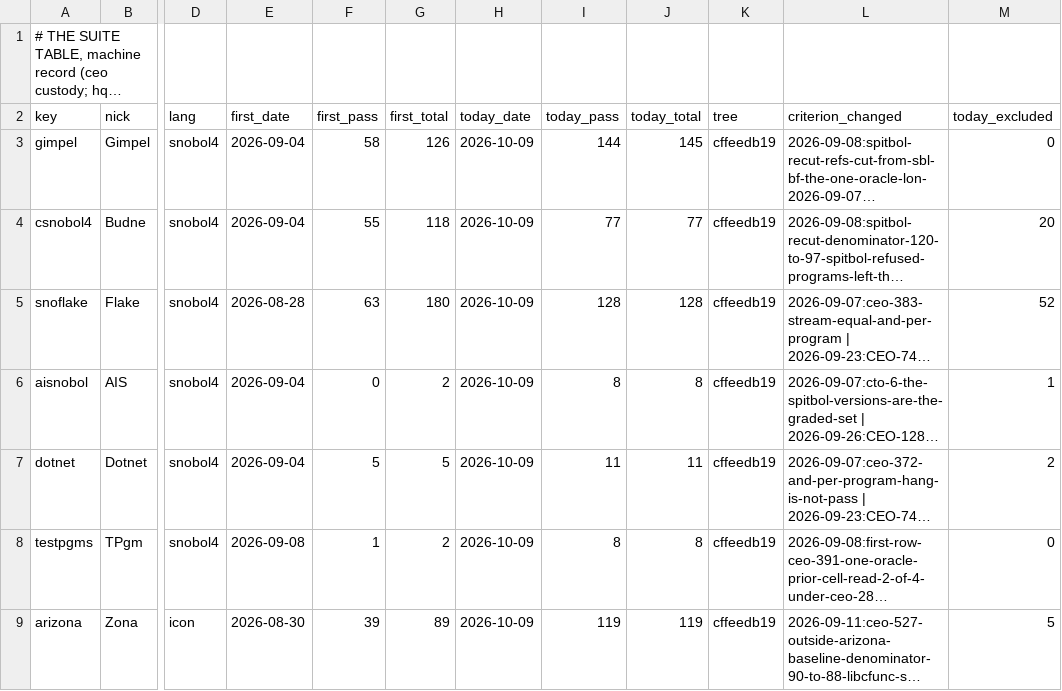
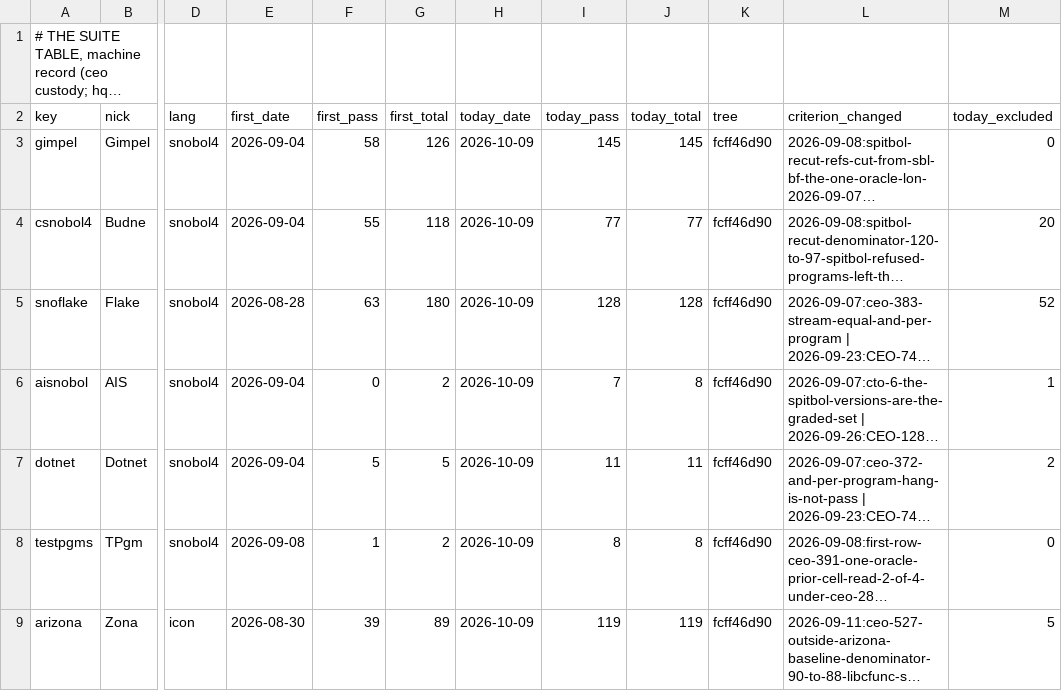
Before and after one commit to snobol4ever/.github, a TSV file: SUITES.tsv, drawn as a sheet; only a part is shown, gaps mark what is left out; long unchanged cells end in …; the diff covers the shown part only; the diff names each change by its address in the sheet, - before the commit and + after, or states it on an @@ line.

```diff
--- a/SUITES.tsv
+++ b/SUITES.tsv
-I3 (today_pass): 144
+I3 (today_pass): 145
-K3:K9 (tree): cffeedb19
+K3:K9 (tree): fcff46d90
-I6 (today_pass): 8
+I6 (today_pass): 7
```
Also changed, not shown: 32 edited cells elsewhere in this file, board-lines/2026-10-09-coo.tsv, 1 other file.
